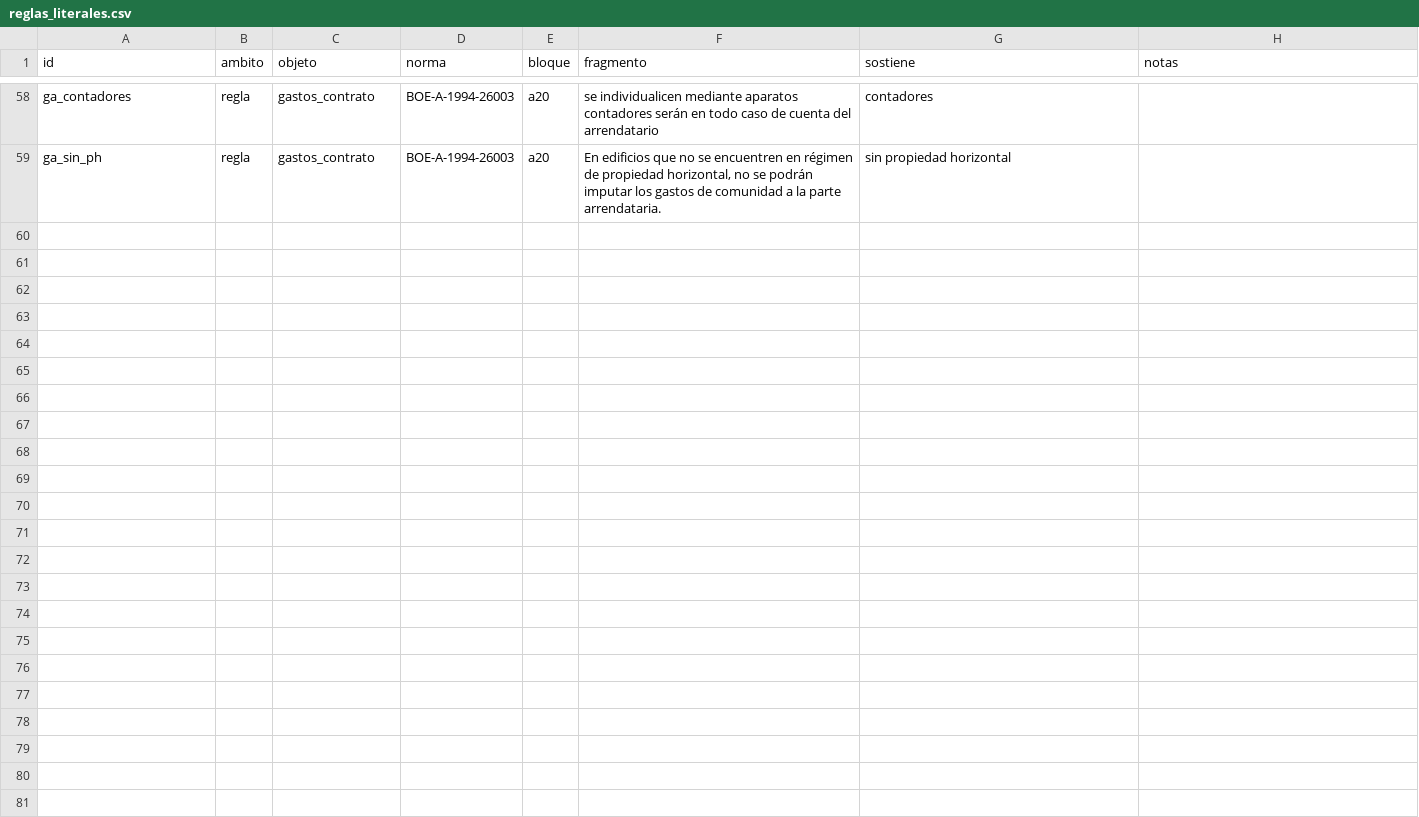
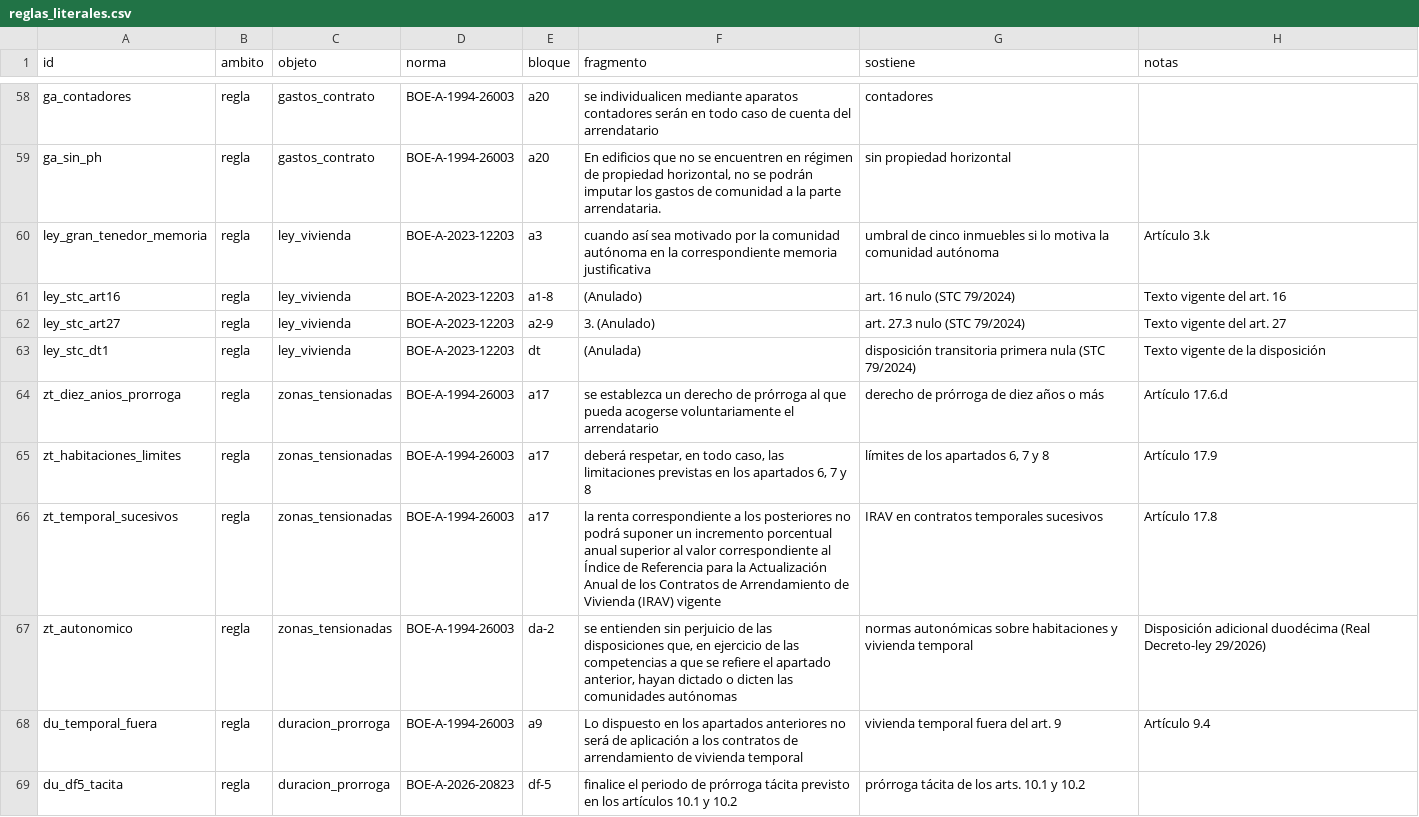
Before and after one commit to gastiaso/de-renta-en-renta, a CSV file: inventario/reglas_literales.csv, drawn as a sheet; only a part is shown, gaps mark what is left out; the diff covers the shown part only; the diff names each change by its address in the sheet, - before the commit and + after, or states it on an @@ line.

Commit message:
Reglas del juego: propuestas de la revisión jurídica aplicadas (siguen en borrador)
- Los siete resúmenes de inventario/reglas.csv, cotejados con el BOE
  consolidado y las lecturas que faltaban (DT 4ª de la Ley 12/2023, DT 8ª y
  DA 12ª de la LAU, fallo de la STC 79/2024, resoluciones del sistema de
  índices, transitorias de los RDL 29/2026 y 7/2019). La STC 79/2024 anula
  también el art. 16; la resolución de 29-sep-2025 es BOE-A-2025-19403.
- 78 literales en el texto vigente (19 nuevos); compuertas reglas_* y
  web_reglas en verde. Inglés: large property owner, State Secretariat.
- test-reglas.R toma como «hoy» la última consulta del inventario.
- Siguen en borrador hasta la firma del autor; por revisar: casilla 17,
  el IRAV desde 2025 y los temas 5 y 7 (backlog, tarea 64).

```diff
--- a/inventario/reglas_literales.csv
+++ b/inventario/reglas_literales.csv
+row 60: ley_gran_tenedor_memoria | regla | ley_vivienda | BOE-A-2023-12203 | a3 | cuando así sea motivado por la comunidad autónoma en la correspondiente memoria justificativa | umbral de cinco inmuebles si lo motiva la comunidad autónoma | Artículo 3.k
+row 61: ley_stc_art16 | regla | ley_vivienda | BOE-A-2023-12203 | a1-8 | (Anulado) | art. 16 nulo (STC 79/2024) | Texto vigente del art. 16
+row 62: ley_stc_art27 | regla | ley_vivienda | BOE-A-2023-12203 | a2-9 | 3. (Anulado) | art. 27.3 nulo (STC 79/2024) | Texto vigente del art. 27
+row 63: ley_stc_dt1 | regla | ley_vivienda | BOE-A-2023-12203 | dt | (Anulada) | disposición transitoria primera nula (STC 79/2024) | Texto vigente de la disposición
+row 64: zt_diez_anios_prorroga | regla | zonas_tensionadas | BOE-A-1994-26003 | a17 | se establezca un derecho de prórroga al que pueda acogerse voluntariamente el arrendatario | derecho de prórroga de diez años o más | Artículo 17.6.d
+row 65: zt_habitaciones_limites | regla | zonas_tensionadas | BOE-A-1994-26003 | a17 | deberá respetar, en todo caso, las limitaciones previstas en los apartados 6, 7 y 8 | límites de los apartados 6, 7 y 8 | Artículo 17.9
+row 66: zt_temporal_sucesivos | regla | zonas_tensionadas | BOE-A-1994-26003 | a17 | la renta correspondiente a los posteriores no podrá suponer un incremento porcentual anual superior al valor correspondiente al Índice de Referencia para la Actualización Anual de los Contratos de Arrendamiento de Vivienda (IRAV) vigente | IRAV en contratos temporales sucesivos | Artículo 17.8
+row 67: zt_autonomico | regla | zonas_tensionadas | BOE-A-1994-26003 | da-2 | se entienden sin perjuicio de las disposiciones que, en ejercicio de las competencias a que se refiere el apartado anterior, hayan dictado o dicten las comunidades autónomas | normas autonómicas sobre habitaciones y vivienda temporal | Disposición adicional duodécima (Real Decreto-ley 29/2026)
+row 68: du_temporal_fuera | regla | duracion_prorroga | BOE-A-1994-26003 | a9 | Lo dispuesto en los apartados anteriores no será de aplicación a los contratos de arrendamiento de vivienda temporal | vivienda temporal fuera del art. 9 | Artículo 9.4
+row 69: du_df5_tacita | regla | duracion_prorroga | BOE-A-2026-20823 | df-5 | finalice el periodo de prórroga tácita previsto en los artículos 10.1 y 10.2 | prórroga tácita de los arts. 10.1 y 10.2
```
Also changed, not shown: 9 added rows and 2 edited cells elsewhere in this file, inventario/reglas_normas.csv, 5 other files.
